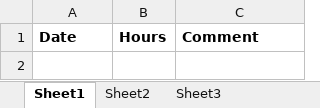
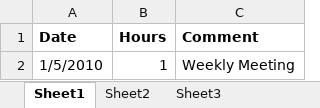
Before and after one commit to minadanesh/apsc496, an Excel workbook: status reports/erica.xlsx, sheet Sheet1, drawn as a sheet; values as stored, in another font and other column widths than the file's, no borders; the diff names each change by its address in the sheet, - before the commit and + after, or states it on an @@ line.

```diff
--- a/status reports/erica.xlsx (sheet Sheet1)
+++ b/status reports/erica.xlsx (sheet Sheet1)
+row 2: 1/5/2010 | 1 | Weekly Meeting
```
Also changed, not shown: status reports/david.xlsx, status reports/davy.xlsx, 4 other files.
